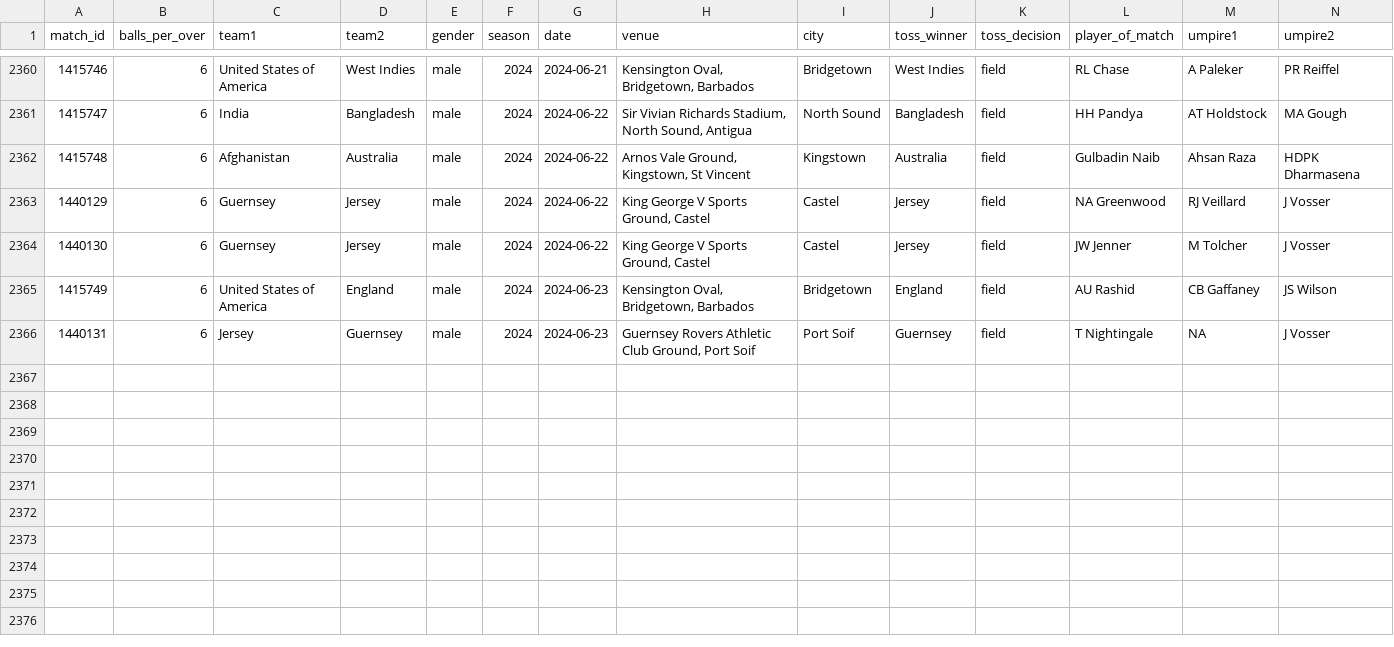
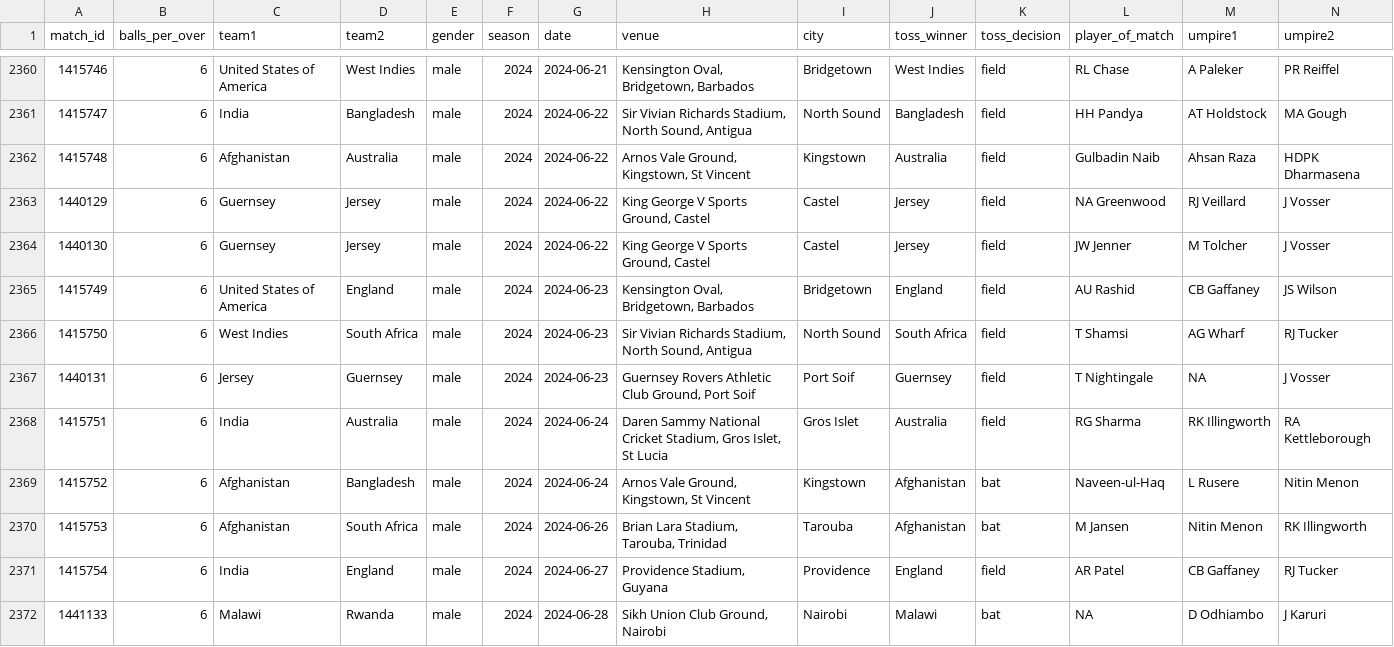
Before and after one commit to CooperDenny/CricketStatsHub, a CSV file: Database/T20 internationals/t20s_matches_in_dataset.csv, drawn as a sheet; only a part is shown, gaps mark what is left out; rows hold the shown columns only; the diff names each change by its address in the sheet, - before the commit and + after, or states it on an @@ line.

```diff
--- a/Database/T20 internationals/t20s_matches_in_dataset.csv
+++ b/Database/T20 internationals/t20s_matches_in_dataset.csv
+row 2366: 1415750 | 6 | West Indies | South Africa | male | 2024 | 2024-06-23 | Sir Vivian Richards Stadium, North Sound, Antigua | North Sound | South Africa | field | T Shamsi | AG Wharf | RJ Tucker
+row 2368: 1415751 | 6 | India | Australia | male | 2024 | 2024-06-24 | Daren Sammy National Cricket Stadium, Gros Islet, St Lucia | Gros Islet | Australia | field | RG Sharma | RK Illingworth | RA Kettleborough
+row 2369: 1415752 | 6 | Afghanistan | Bangladesh | male | 2024 | 2024-06-24 | Arnos Vale Ground, Kingstown, St Vincent | Kingstown | Afghanistan | bat | Naveen-ul-Haq | L Rusere | Nitin Menon
+row 2370: 1415753 | 6 | Afghanistan | South Africa | male | 2024 | 2024-06-26 | Brian Lara Stadium, Tarouba, Trinidad | Tarouba | Afghanistan | bat | M Jansen | Nitin Menon | RK Illingworth
+row 2371: 1415754 | 6 | India | England | male | 2024 | 2024-06-27 | Providence Stadium, Guyana | Providence | England | field | AR Patel | CB Gaffaney | RJ Tucker
+row 2372: 1441133 | 6 | Malawi | Rwanda | male | 2024 | 2024-06-28 | Sikh Union Club Ground, Nairobi | Nairobi | Malawi | bat | NA | D Odhiambo | J Karuri
```
Also changed, not shown: Database/One-day internationals/odis_women_matches_in_dataset.csv, Database/T20 internationals/t20s_women_matches_in_dataset.csv, 3 other files.
